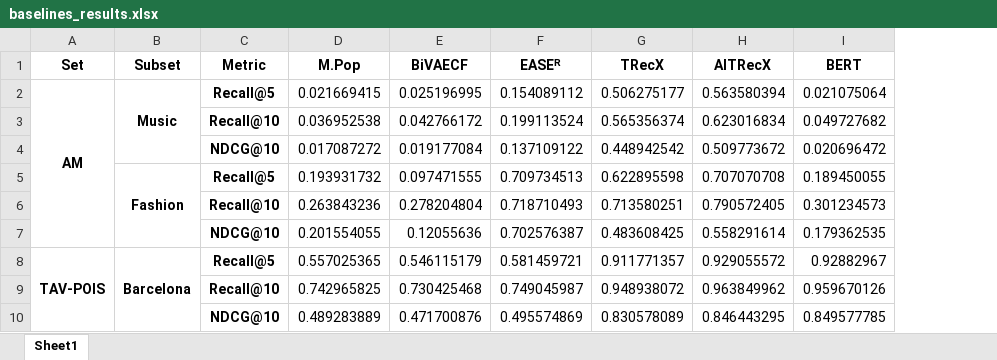
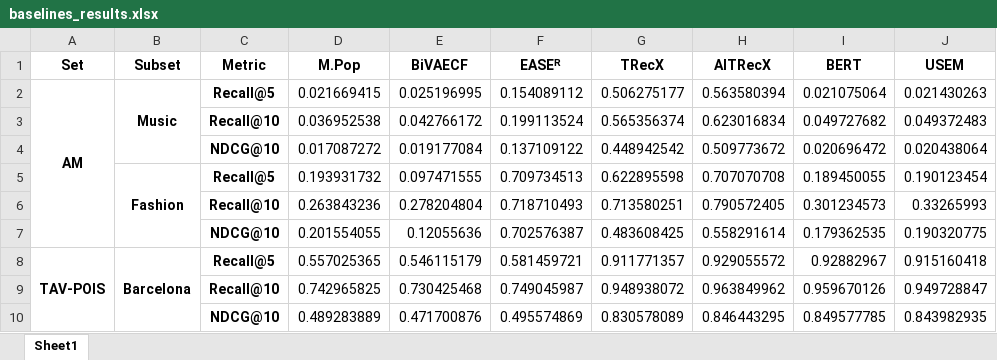
Before and after one commit to pablo-pnunez/TAVtext, an Excel workbook: baselines_results.xlsx, sheet Sheet1, drawn as a sheet; only a part is shown; values as stored, in another font and other column widths than the file's, no borders; the diff names each change by its address in the sheet, - before the commit and + after, or states it on an @@ line.

```diff
--- a/baselines_results.xlsx (sheet Sheet1)
+++ b/baselines_results.xlsx (sheet Sheet1)
+column J (USEM), rows 2-10: 0.021430263 | 0.049372483 | 0.020438064 | 0.190123454 | 0.33265993 | 0.190320775 | 0.915160418 | 0.949728847 | 0.843982935
```
Also changed, not shown: 2 other files.
